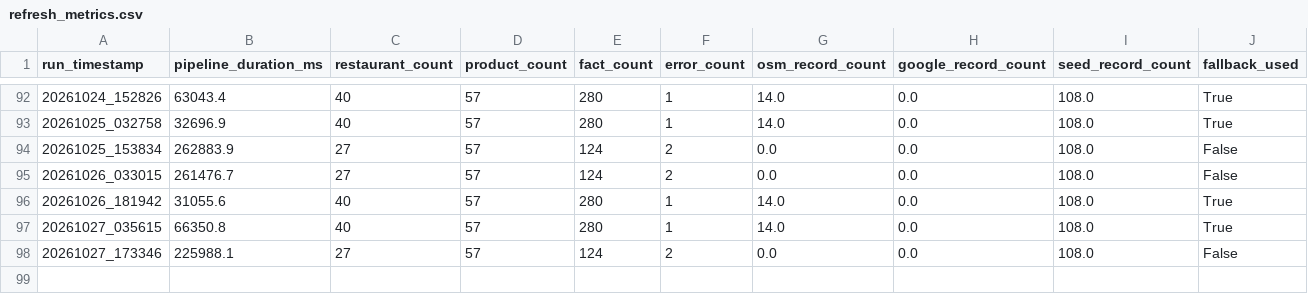
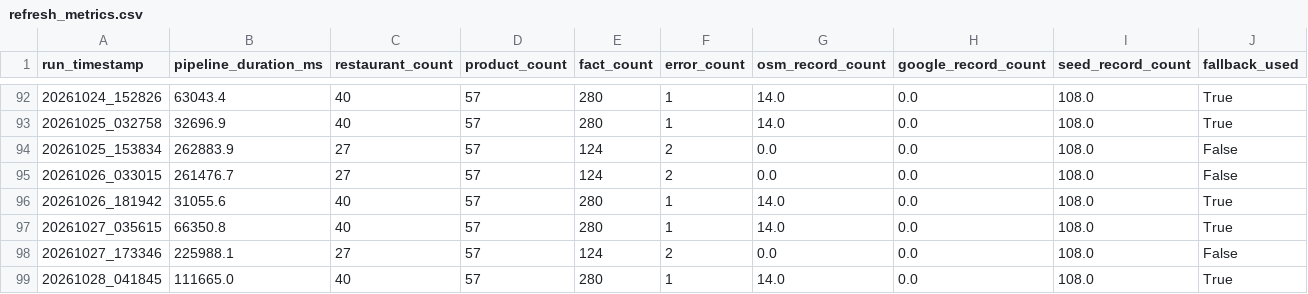
Before and after one commit to trambak001/data_restarant, a CSV file: data/monitoring/refresh_metrics.csv, drawn as a sheet; only a part is shown, gaps mark what is left out.

```diff
--- a/data/monitoring/refresh_metrics.csv
+++ b/data/monitoring/refresh_metrics.csv
@@ -98 +98,2 @@ run_timestamp,pipeline_duration_ms,restaurant_count,product_count,fact_count,err
 20261027_173346,225988.1,27,57,124,2,0.0,0.0,108.0,False
+20261028_041845,111665.0,40,57,280,1,14.0,0.0,108.0,True
```
Also changed, not shown: data/curated/latest/Restaurant.csv, data/monitoring/source_status.csv, 3 other files.
